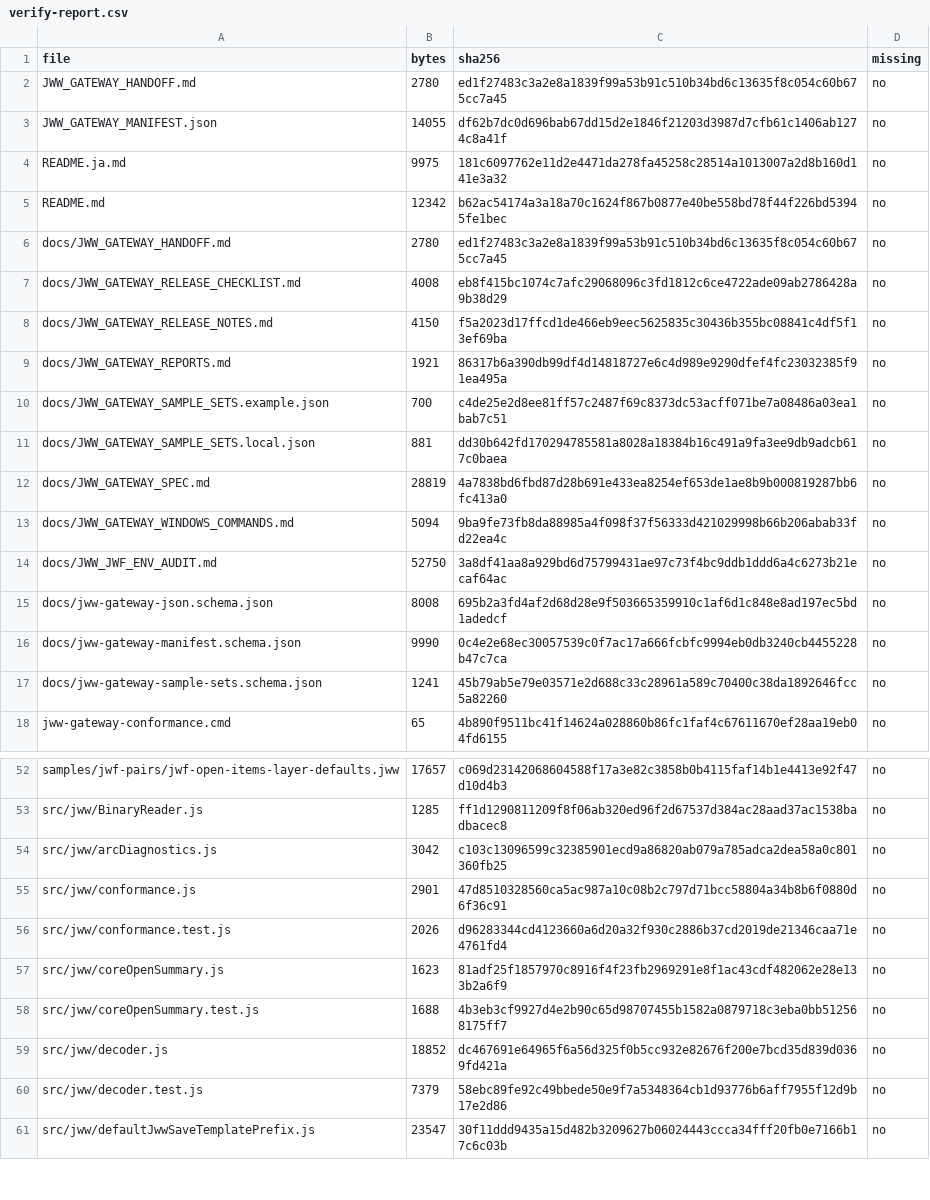
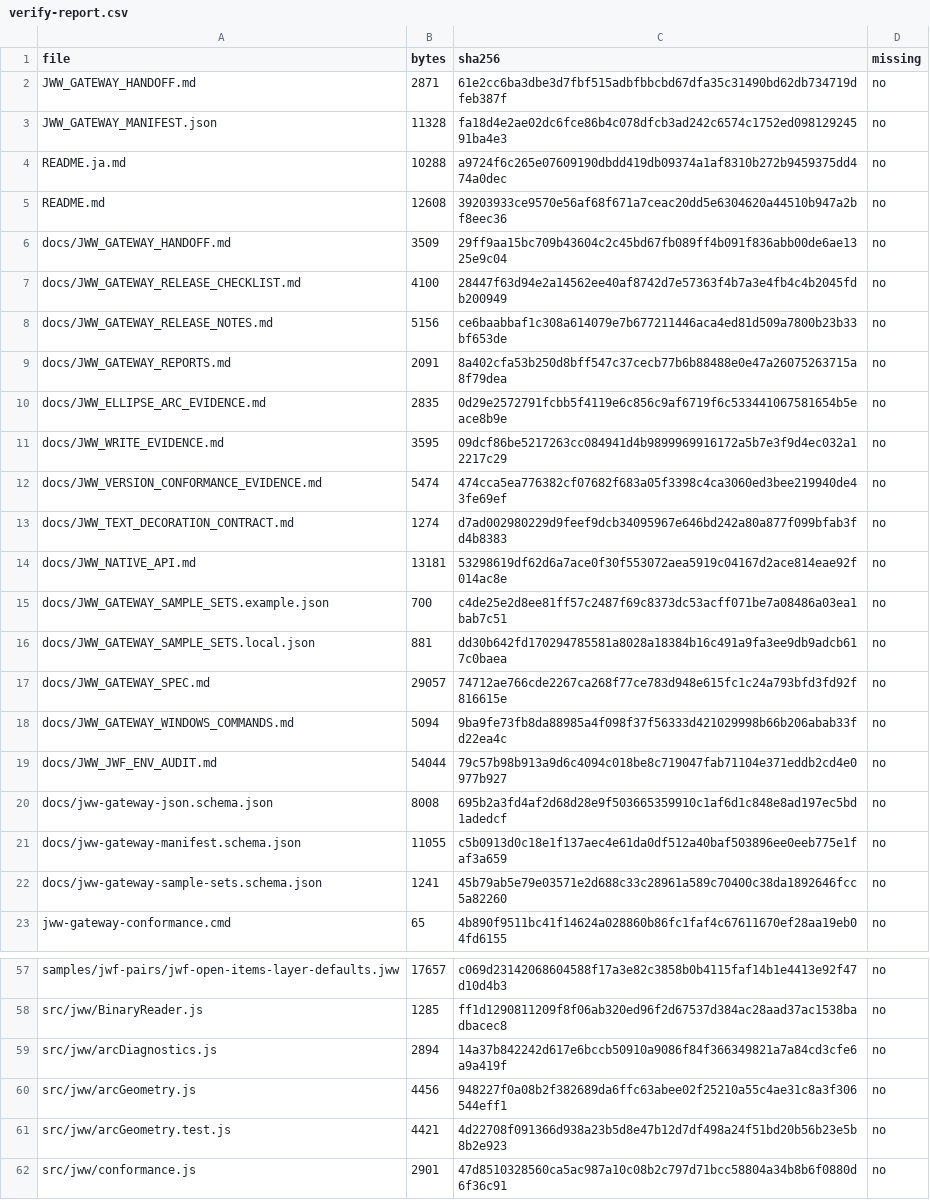
Before and after one commit to fdoyoshikazuhora-sys/jww-gateway, a CSV file: reports/verify-report.csv, drawn as a sheet; only a part is shown, gaps mark what is left out; the shorter side is filled out with more unchanged rows; the diff covers the shown part only.

```diff
--- a/reports/verify-report.csv
+++ b/reports/verify-report.csv
@@ -1,17 +1,22 @@
 "file","bytes","sha256","missing"
-"JWW_GATEWAY_HANDOFF.md","2780","ed1f27483c3a2e8a1839f99a53b91c510b34bd6c13635f8c054c60b675cc7a45","no"
-"JWW_GATEWAY_MANIFEST.json","14055","df62b7dc0d696bab67dd15d2e1846f21203d3987d7cfb61c1406ab1274c8a41f","no"
-"README.ja.md","9975","181c6097762e11d2e4471da278fa45258c28514a1013007a2d8b160d141e3a32","no"
-"README.md","12342","b62ac54174a3a18a70c1624f867b0877e40be558bd78f44f226bd53945fe1bec","no"
-"docs/JWW_GATEWAY_HANDOFF.md","2780","ed1f27483c3a2e8a1839f99a53b91c510b34bd6c13635f8c054c60b675cc7a45","no"
-"docs/JWW_GATEWAY_RELEASE_CHECKLIST.md","4008","eb8f415bc1074c7afc29068096c3fd1812c6ce4722ade09ab2786428a9b38d29","no"
-"docs/JWW_GATEWAY_RELEASE_NOTES.md","4150","f5a2023d17ffcd1de466eb9eec5625835c30436b355bc08841c4df5f13ef69ba","no"
-"docs/JWW_GATEWAY_REPORTS.md","1921","86317b6a390db99df4d14818727e6c4d989e9290dfef4fc23032385f91ea495a","no"
+"JWW_GATEWAY_HANDOFF.md","2871","61e2cc6ba3dbe3d7fbf515adbfbbcbd67dfa35c31490bd62db734719dfeb387f","no"
+"JWW_GATEWAY_MANIFEST.json","11328","fa18d4e2ae02dc6fce86b4c078dfcb3ad242c6574c1752ed09812924591ba4e3","no"
+"README.ja.md","10288","a9724f6c265e07609190dbdd419db09374a1af8310b272b9459375dd474a0dec","no"
+"README.md","12608","39203933ce9570e56af68f671a7ceac20dd5e6304620a44510b947a2bf8eec36","no"
+"docs/JWW_GATEWAY_HANDOFF.md","3509","29ff9aa15bc709b43604c2c45bd67fb089ff4b091f836abb00de6ae1325e9c04","no"
+"docs/JWW_GATEWAY_RELEASE_CHECKLIST.md","4100","28447f63d94e2a14562ee40af8742d7e57363f4b7a3e4fb4c4b2045fdb200949","no"
+"docs/JWW_GATEWAY_RELEASE_NOTES.md","5156","ce6baabbaf1c308a614079e7b677211446aca4ed81d509a7800b23b33bf653de","no"
+"docs/JWW_GATEWAY_REPORTS.md","2091","8a402cfa53b250d8bff547c37cecb77b6b88488e0e47a26075263715a8f79dea","no"
+"docs/JWW_ELLIPSE_ARC_EVIDENCE.md","2835","0d29e2572791fcbb5f4119e6c856c9af6719f6c533441067581654b5eace8b9e","no"
+"docs/JWW_WRITE_EVIDENCE.md","3595","09dcf86be5217263cc084941d4b9899969916172a5b7e3f9d4ec032a12217c29","no"
+"docs/JWW_VERSION_CONFORMANCE_EVIDENCE.md","5474","474cca5ea776382cf07682f683a05f3398c4ca3060ed3bee219940de43fe69ef","no"
+"docs/JWW_TEXT_DECORATION_CONTRACT.md","1274","d7ad002980229d9feef9dcb34095967e646bd242a80a877f099bfab3fd4b8383","no"
+"docs/JWW_NATIVE_API.md","13181","53298619df62d6a7ace0f30f553072aea5919c04167d2ace814eae92f014ac8e","no"
 "docs/JWW_GATEWAY_SAMPLE_SETS.example.json","700","c4de25e2d8ee81ff57c2487f69c8373dc53acff071be7a08486a03ea1bab7c51","no"
 "docs/JWW_GATEWAY_SAMPLE_SETS.local.json","881","dd30b642fd170294785581a8028a18384b16c491a9fa3ee9db9adcb617c0baea","no"
-"docs/JWW_GATEWAY_SPEC.md","28819","4a7838bd6fbd87d28b691e433ea8254ef653de1ae8b9b000819287bb6fc413a0","no"
+"docs/JWW_GATEWAY_SPEC.md","29057","74712ae766cde2267ca268f77ce783d948e615fc1c24a793bfd3fd92f816615e","no"
 "docs/JWW_GATEWAY_WINDOWS_COMMANDS.md","5094","9ba9fe73fb8da88985a4f098f37f56333d421029998b66b206abab33fd22ea4c","no"
-"docs/JWW_JWF_ENV_AUDIT.md","52750","3a8df41aa8a929bd6d75799431ae97c73f4bc9ddb1ddd6a4c6273b21ecaf64ac","no"
+"docs/JWW_JWF_ENV_AUDIT.md","54044","79c57b98b913a9d6c4094c018be8c719047fab71104e371eddb2cd4e0977b927","no"
 "docs/jww-gateway-json.schema.json","8008","695b2a3fd4af2d68d28e9f503665359910c1af6d1c848e8ad197ec5bd1adedcf","no"
-"docs/jww-gateway-manifest.schema.json","9990","0c4e2e68ec30057539c0f7ac17a666fcbfc9994eb0db3240cb4455228b47c7ca","no"
+"docs/jww-gateway-manifest.schema.json","11055","c5b0913d0c18e1f137aec4e61da0df512a40baf503896ee0eeb775e1faf3a659","no"
 "docs/jww-gateway-sample-sets.schema.json","1241","45b79ab5e79e03571e2d688c33c28961a589c70400c38da1892646fcc5a82260","no"
@@ -53,3 +58,5 @@
 "src/jww/BinaryReader.js","1285","ff1d1290811209f8f06ab320ed96f2d67537d384ac28aad37ac1538badbacec8","no"
-"src/jww/arcDiagnostics.js","3042","c103c13096599c32385901ecd9a86820ab079a785adca2dea58a0c801360fb25","no"
+"src/jww/arcDiagnostics.js","2894","14a37b842242d617e6bccb50910a9086f84f366349821a7a84cd3cfe6a9a419f","no"
+"src/jww/arcGeometry.js","4456","948227f0a08b2f382689da6ffc63abee02f25210a55c4ae31c8a3f306544eff1","no"
+"src/jww/arcGeometry.test.js","4421","4d22708f091366d938a23b5d8e47b12d7df498a24f51bd20b56b23e5b8b2e923","no"
 "src/jww/conformance.js","2901","47d8510328560ca5ac987a10c08b2c797d71bcc58804a34b8b6f0880d6f36c91","no"
```
Also changed, not shown: 3 added rows and 60 edited cells elsewhere in this file, 19 other files.
